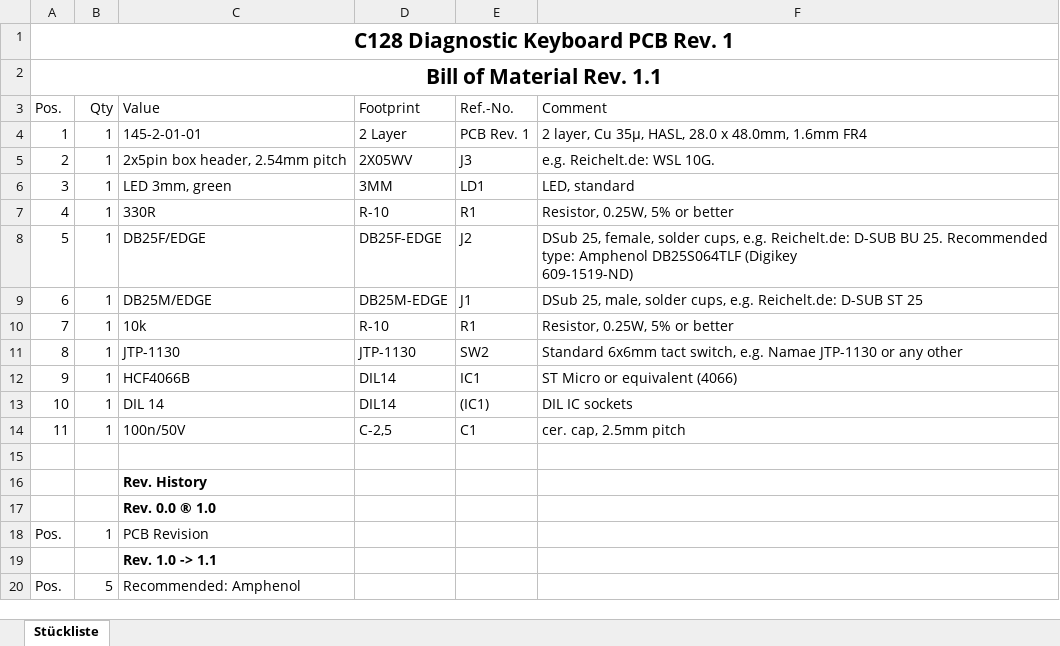
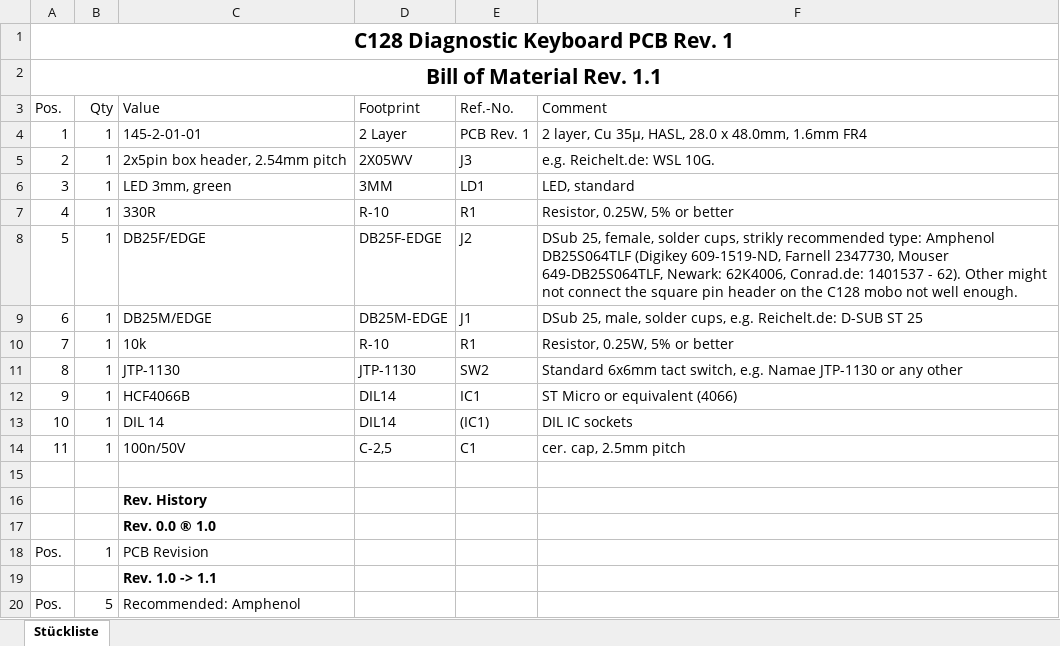
Before and after one commit to svenpetersen1965/C64-Diagnostic-Rev.-586220-Harness, an Excel workbook: Diag586220_Harness/C128_Keyboard_PCB/Rev. 1/Excel/C128_Diag_KeyB_BOM_v1_1.xlsx, sheet Stückliste, drawn as a sheet; values as stored, in another font and other column widths than the file's, no borders; table styles not drawn; ↵ is a line break in a cell; the diff names each change by its address in the sheet, - before the commit and + after, or states it on an @@ line.

Commit message:
Explained the Amphenol DB25S064TLF
and added more sources and order numbers.

```diff
--- a/Diag586220_Harness/C128_Keyboard_PCB/Rev. 1/Excel/C128_Diag_KeyB_BOM_v1_1.xlsx (sheet Stückliste)
+++ b/Diag586220_Harness/C128_Keyboard_PCB/Rev. 1/Excel/C128_Diag_KeyB_BOM_v1_1.xlsx (sheet Stückliste)
-F8 (Comment): …solder cups, e.g. Reichelt.de: D-SUB BU 25. Recommended type: Amphenol DB25S064TLF (Digikey ↵ 609-1519-ND)
+F8 (Comment): …solder cups, strikly recommended type: Amphenol DB25S064TLF (Digikey 609-1519-ND, Farnell 2347730, Mouser 649-DB25S064TLF, Newark: 62K4006, Conrad.de: 1401537 - 62). Other might not connect the square pin header on the C128 mobo not well enough.
```
